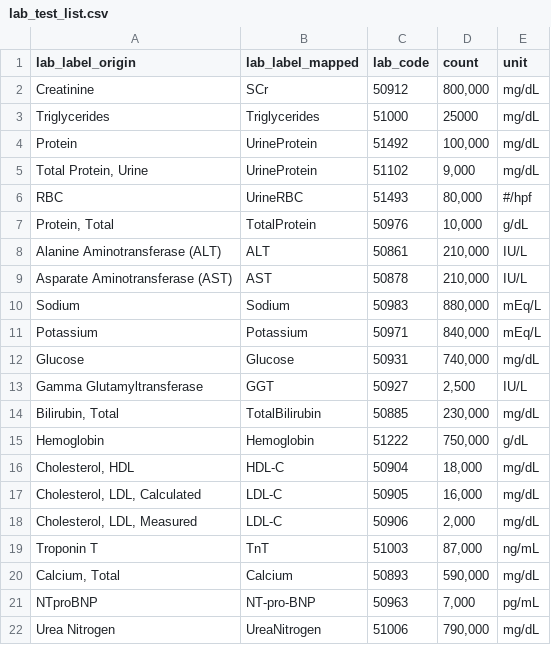
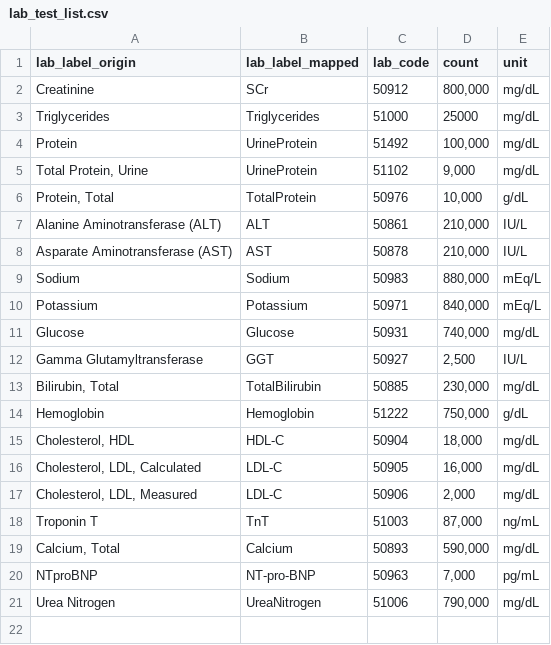
Before and after one commit to ZJU-BMI/AKI_Phenogroup, a CSV file: resource/reproduce_mapping/lab_test_list.csv, drawn as a sheet.

```diff
--- a/resource/reproduce_mapping/lab_test_list.csv
+++ b/resource/reproduce_mapping/lab_test_list.csv
@@ -5,3 +5,2 @@ Protein,"UrineProtein",51492,"100,000",mg/dL
 "Total Protein, Urine","UrineProtein",51102,"9,000",mg/dL
-RBC,"UrineRBC",51493,"80,000",#/hpf
 "Protein, Total","TotalProtein",50976,"10,000",g/dL
```
Also changed, not shown: resource/reproduce_mapping/centroid.csv, 12 other files.
